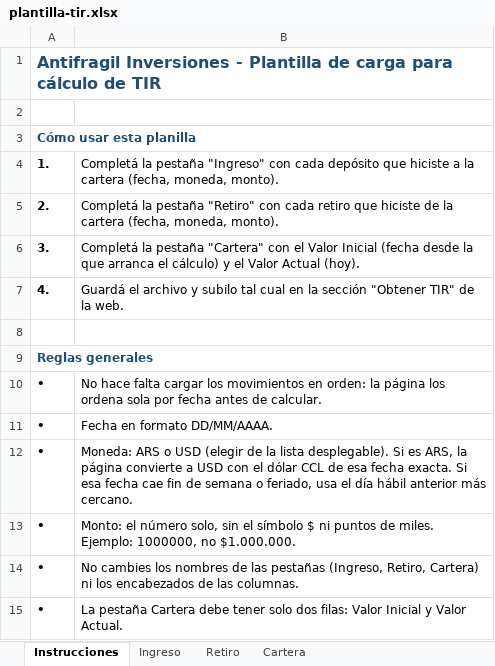
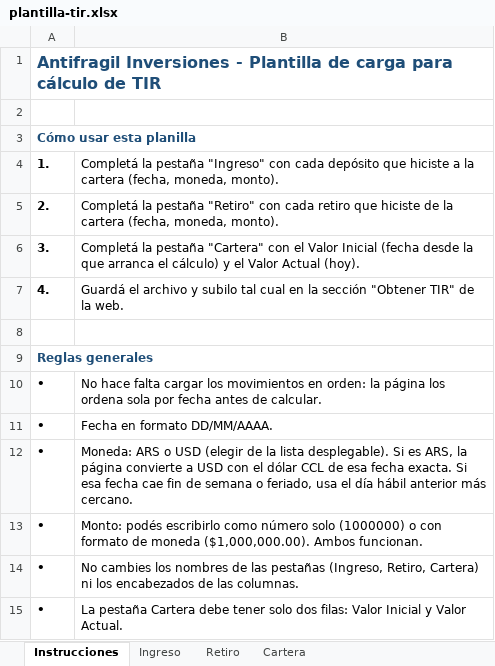
Before and after one commit to agustaraborrelli27/villar-backtest, an Excel workbook: frontend/plantilla-tir.xlsx, sheet Instrucciones, drawn as a sheet; values as stored, in another font and other column widths than the file's, no borders; the diff names each change by its address in the sheet, - before the commit and + after, or states it on an @@ line.

Commit message:
Add files via upload

```diff
--- a/frontend/plantilla-tir.xlsx (sheet Instrucciones)
+++ b/frontend/plantilla-tir.xlsx (sheet Instrucciones)
-B13: Monto: el número solo, sin el símbolo $ ni puntos de miles. Ejemplo: 1000000, no $1.000.000.
+B13: Monto: podés escribirlo como número solo (1000000) o con formato de moneda ($1,000,000.00). Ambos funcionan.
```
